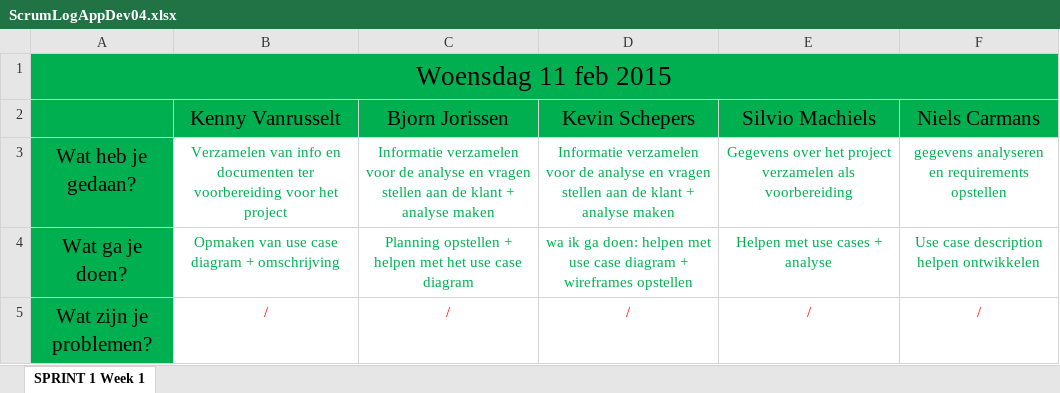
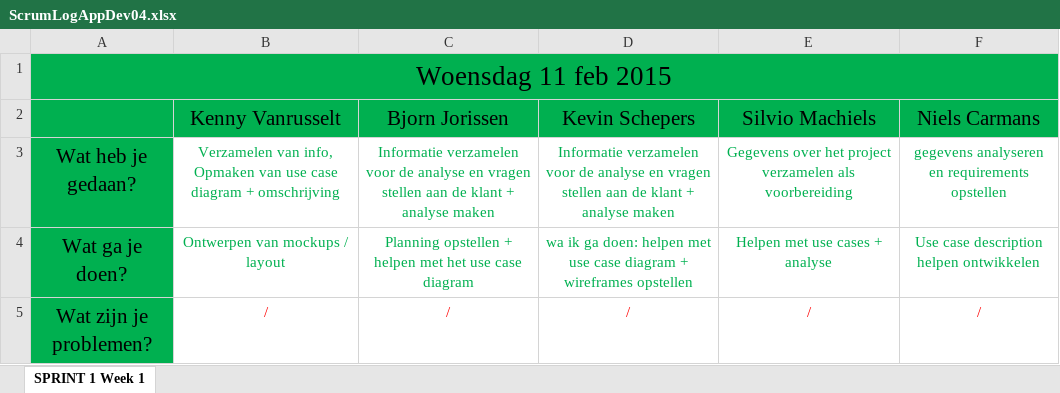
Before and after one commit to sorrowgrave/ProjectAppDev04, an Excel workbook: ScrumLogAppDev04.xlsx, sheet SPRINT 1 Week 1, drawn as a sheet; values as stored, in another font and other column widths than the file's, no borders; the diff names each change by its address in the sheet, - before the commit and + after, or states it on an @@ line.

Commit message:
ScrumLog Kenny Vanrusselt 11/02/2015 final

```diff
--- a/ScrumLogAppDev04.xlsx (sheet SPRINT 1 Week 1)
+++ b/ScrumLogAppDev04.xlsx (sheet SPRINT 1 Week 1)
-B3 (Kenny Vanrusselt): Verzamelen van info en documenten ter voorbereiding voor het project
+B3 (Kenny Vanrusselt): Verzamelen van info, Opmaken van use case diagram + omschrijving
-B4 (Kenny Vanrusselt): Opmaken van use case diagram + omschrijving
+B4 (Kenny Vanrusselt): Ontwerpen van mockups / layout
```
